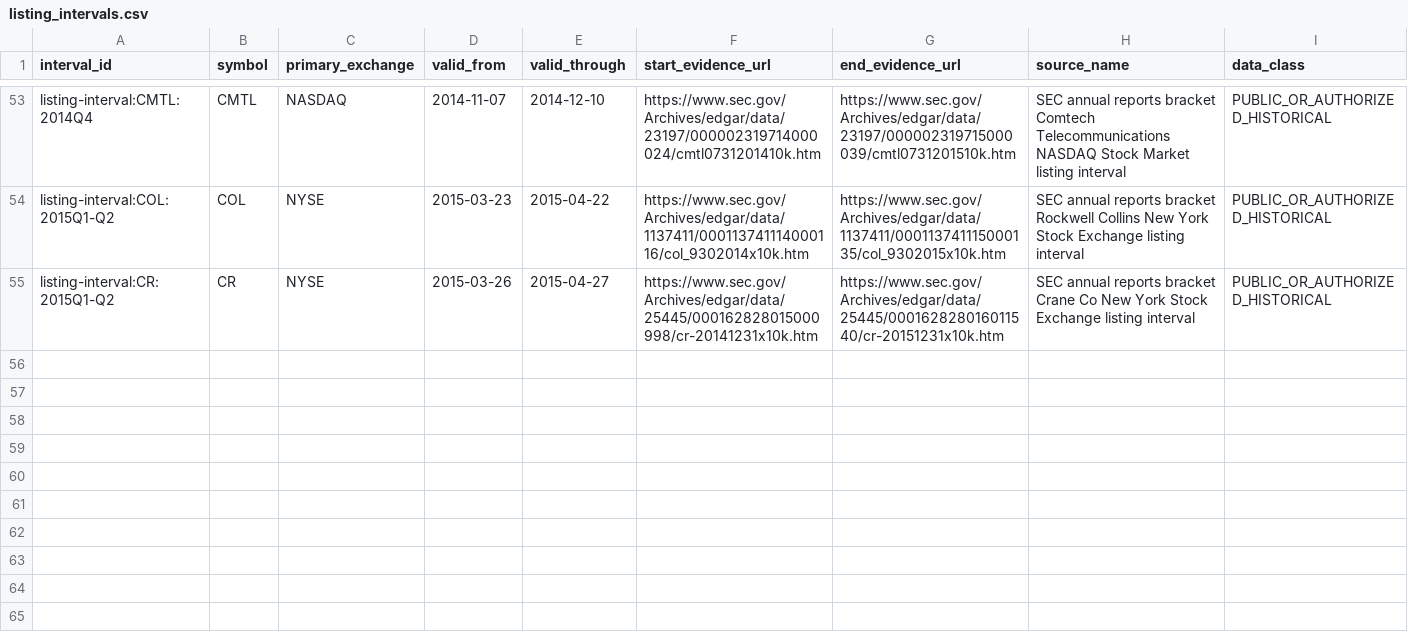
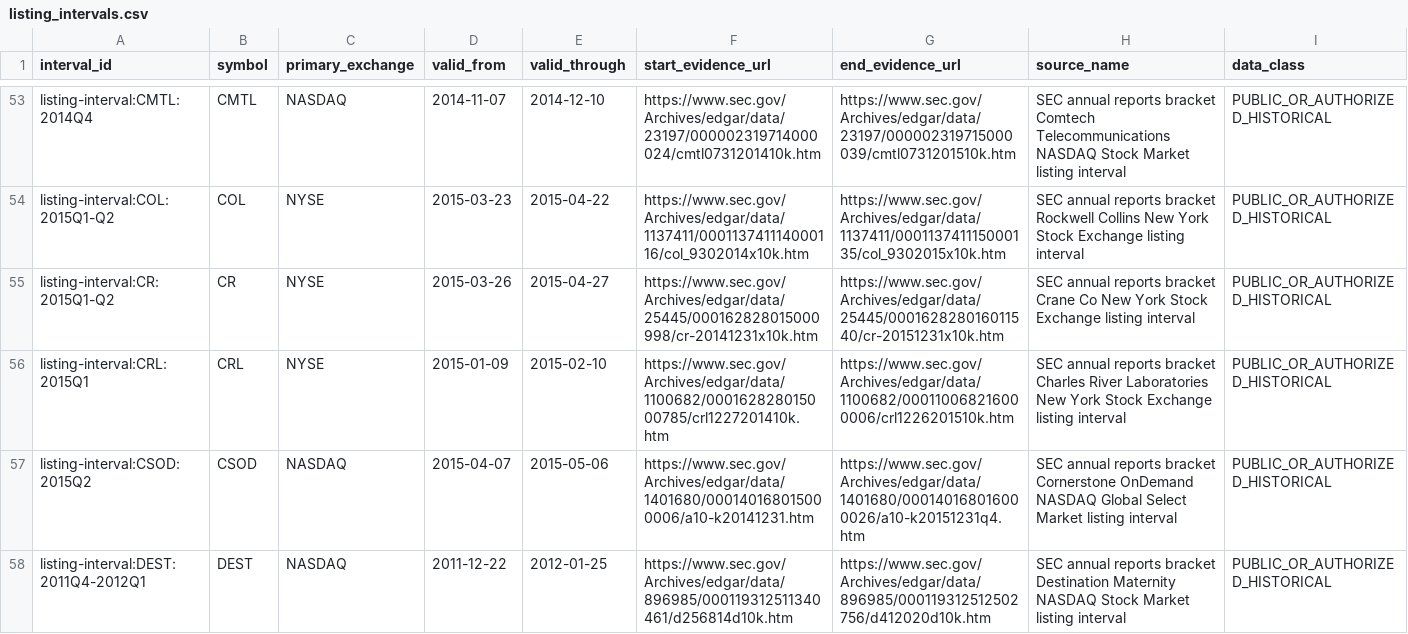
Before and after one commit to P00NSMASHER/github-value-hunt-ledger, a CSV file: historical_mnpi/real_corpus/listing_intervals.csv, drawn as a sheet; only a part is shown, gaps mark what is left out; the diff names each change by its address in the sheet, - before the commit and + after, or states it on an @@ line.

Commit message:
MNPI G2 batch 17: add CRL CSOD DEST listing intervals

```diff
--- a/historical_mnpi/real_corpus/listing_intervals.csv
+++ b/historical_mnpi/real_corpus/listing_intervals.csv
+row 56: listing-interval:CRL:2015Q1 | CRL | NYSE | 2015-01-09 | 2015-02-10 | https://www.sec.gov/Archives/edgar/data/1100682/000162828015000785/crl1227201410k.htm | https://www.sec.gov/Archives/edgar/data/1100682/000110068216000006/crl1226201510k.htm | SEC annual reports bracket Charles River Laboratories New York Stock Exchange listing interval | PUBLIC_OR_AUTHORIZED_HISTORICAL
+row 57: listing-interval:CSOD:2015Q2 | CSOD | NASDAQ | 2015-04-07 | 2015-05-06 | https://www.sec.gov/Archives/edgar/data/1401680/000140168015000006/a10-k20141231.htm | https://www.sec.gov/Archives/edgar/data/1401680/000140168016000026/a10-k20151231q4.htm | SEC annual reports bracket Cornerstone OnDemand NASDAQ Global Select Market listing interval | PUBLIC_OR_AUTHORIZED_HISTORICAL
+row 58: listing-interval:DEST:2011Q4-2012Q1 | DEST | NASDAQ | 2011-12-22 | 2012-01-25 | https://www.sec.gov/Archives/edgar/data/896985/000119312511340461/d256814d10k.htm | https://www.sec.gov/Archives/edgar/data/896985/000119312512502756/d412020d10k.htm | SEC annual reports bracket Destination Maternity NASDAQ Stock Market listing interval | PUBLIC_OR_AUTHORIZED_HISTORICAL
```
